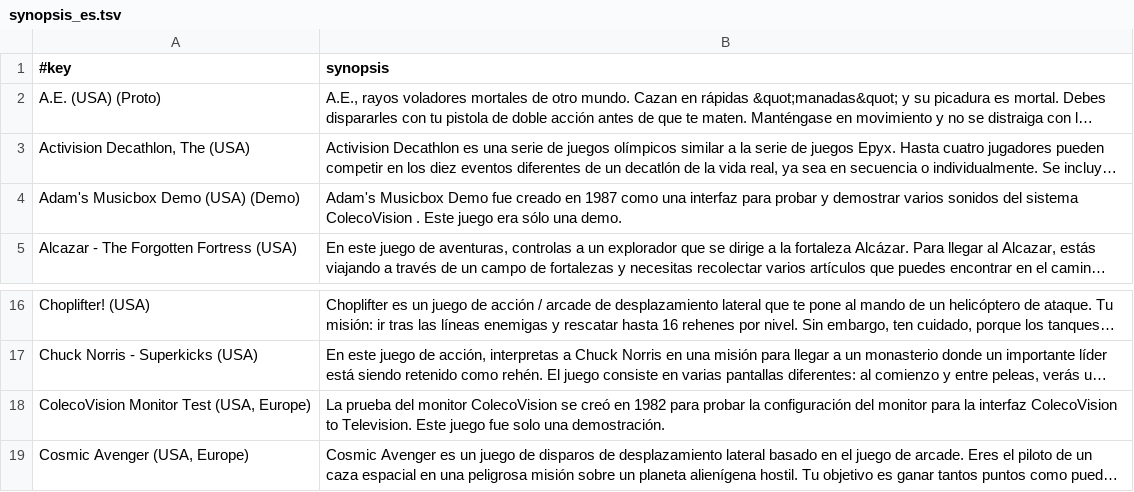
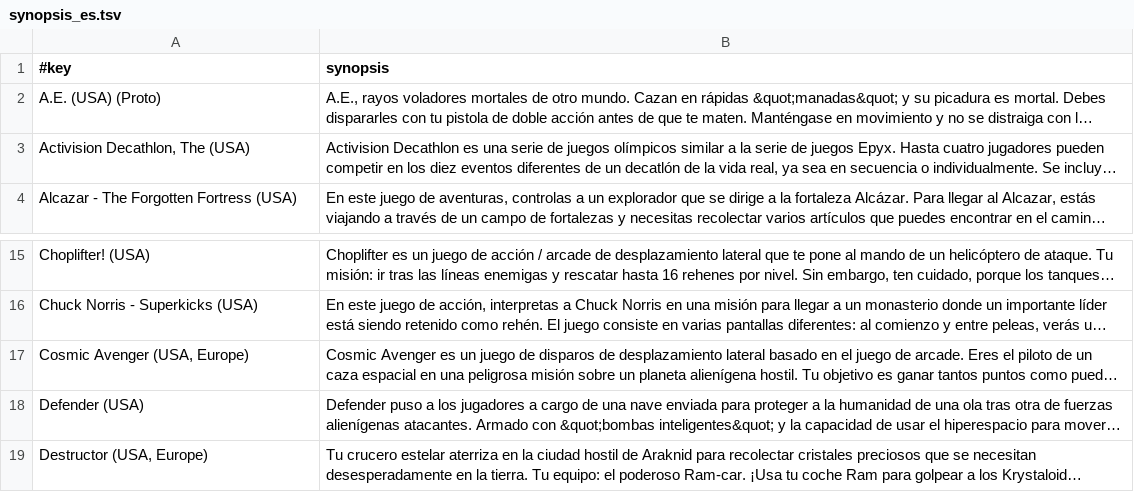
Before and after one commit to chipster6502/artworkdb-misc, a TSV file: docs/Coleco/Artwork/synopsis_es.tsv, drawn as a sheet; only a part is shown, gaps mark what is left out; the shorter side is filled out with more unchanged rows; long unchanged cells end in …; the diff names each change by its address in the sheet, - before the commit and + after, or states it on an @@ line.

```diff
--- a/docs/Coleco/Artwork/synopsis_es.tsv
+++ b/docs/Coleco/Artwork/synopsis_es.tsv
-row 4: Adam's Musicbox Demo (USA) (Demo) | Adam's Musicbox Demo fue creado en 1987 como una interfaz para probar y demostrar varios sonidos del sistema ColecoVision . Este juego era sólo una demo.
-row 18: ColecoVision Monitor Test (USA, Europe) | La prueba del monitor ColecoVision se creó en 1982 para probar la configuración del monitor para la interfaz ColecoVision to Television. Este juego fue solo una demostración.
```
Also changed, not shown: docs/Coleco/Artwork/gameinfo.tsv, docs/Coleco/Artwork/synopsis_en.tsv, 10 other files.
